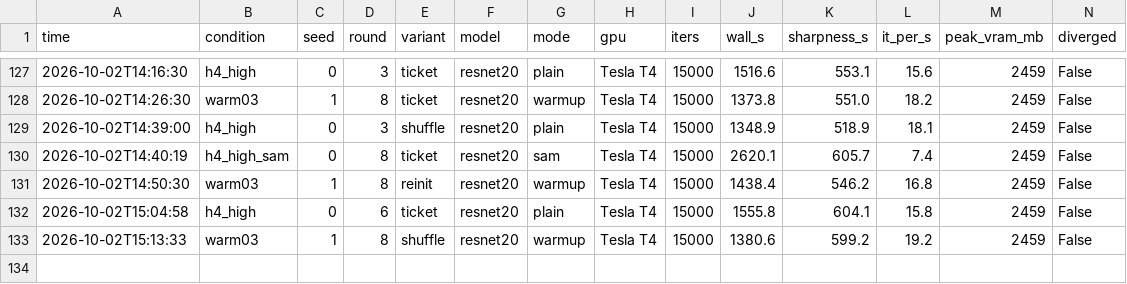
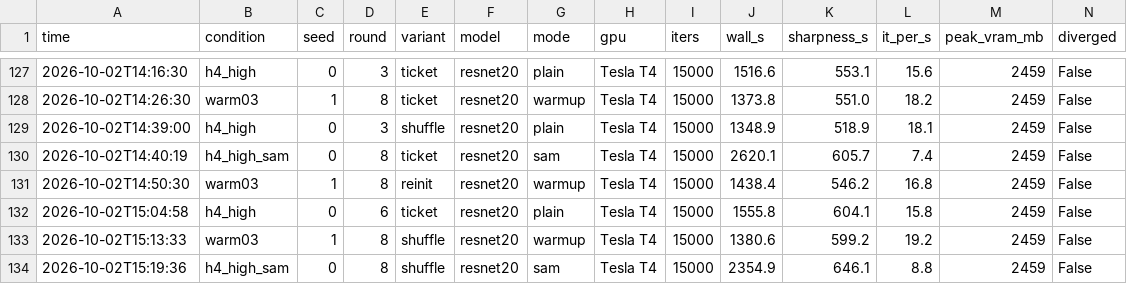
Before and after one commit to kneat2448/LTH-ML-final, a CSV file: results/compute_log.csv, drawn as a sheet; only a part is shown, gaps mark what is left out.

```diff
--- a/results/compute_log.csv
+++ b/results/compute_log.csv
@@ -133 +133,2 @@ time,condition,seed,round,variant,model,mode,gpu,iters,wall_s,sharpness_s,it_per
 2026-10-02T15:13:33,warm03,1,8,shuffle,resnet20,warmup,Tesla T4,15000,1380.6,599.2,19.2,2459,False
+2026-10-02T15:19:36,h4_high_sam,0,8,shuffle,resnet20,sam,Tesla T4,15000,2354.9,646.1,8.8,2459,False
```
Also changed, not shown: 2 other files.
